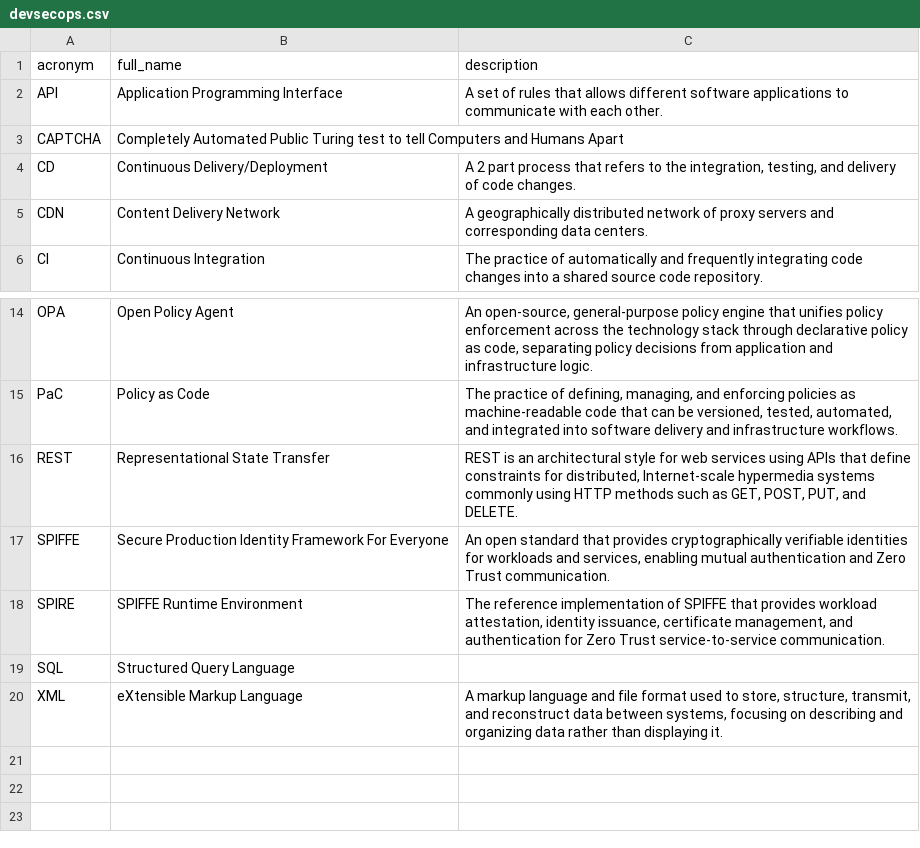
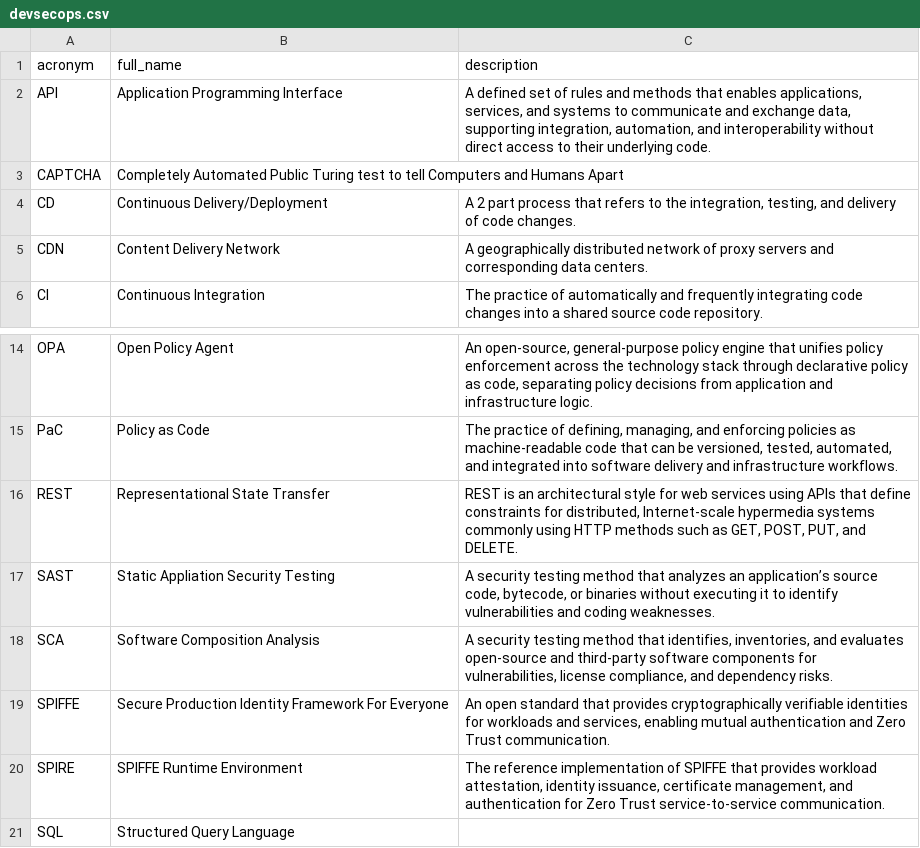
Before and after one commit to NoelStanfordOveson/mezmerize, a CSV file: data/devsecops.csv, drawn as a sheet; only a part is shown, gaps mark what is left out; the shorter side is filled out with more unchanged rows.

```diff
--- a/data/devsecops.csv
+++ b/data/devsecops.csv
@@ -1,3 +1,3 @@
 acronym,full_name,description
-API,Application Programming Interface,A set of rules that allows different software applications to communicate with each other.
+API,Application Programming Interface,"A defined set of rules and methods that enables applications, services, and systems to communicate and exchange data, supporting integration, automation, and interoperability without direct access to their underlying code."
 CAPTCHA,Completely Automated Public Turing test to tell Computers and Humans Apart,
@@ -16,2 +16,4 @@ PaC,Policy as Code,"The practice of defining, managing, and enforcing policies a
 REST,Representational State Transfer,"REST is an architectural style for web services using APIs that define constraints for distributed, Internet-scale hypermedia systems commonly using HTTP methods such as GET, POST, PUT, and DELETE."
+SAST,Static Appliation Security Testing,"A security testing method that analyzes an application’s source code, bytecode, or binaries without executing it to identify vulnerabilities and coding weaknesses."
+SCA,Software Composition Analysis,"A security testing method that identifies, inventories, and evaluates open-source and third-party software components for vulnerabilities, license compliance, and dependency risks."
 SPIFFE,Secure Production Identity Framework For Everyone,"An open standard that provides cryptographically verifiable identities for workloads and services, enabling mutual authentication and Zero Trust communication."
```
Also changed, not shown: data/cybersecurity.csv, data/grc_frameworks.csv, 5 other files.
